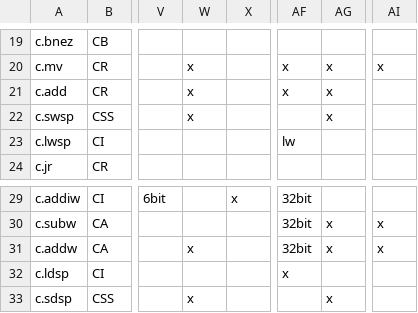
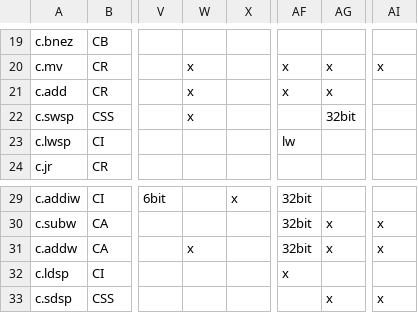
Before and after one commit to openhwgroup/cvw-arch-verif, a CSV file: testplans/RV64Zca.csv, drawn as a sheet; only a part is shown, gaps mark what is left out; the diff names each change by its address in the sheet, - before the commit and + after, or states it on an @@ line.

```diff
--- a/testplans/RV64Zca.csv
+++ b/testplans/RV64Zca.csv
-AG22: x
+AG22: 32bit
-W33: x
+W33: (empty)
-AI33: (empty)
+AI33: x
```
Also changed, not shown: 2 other files.
